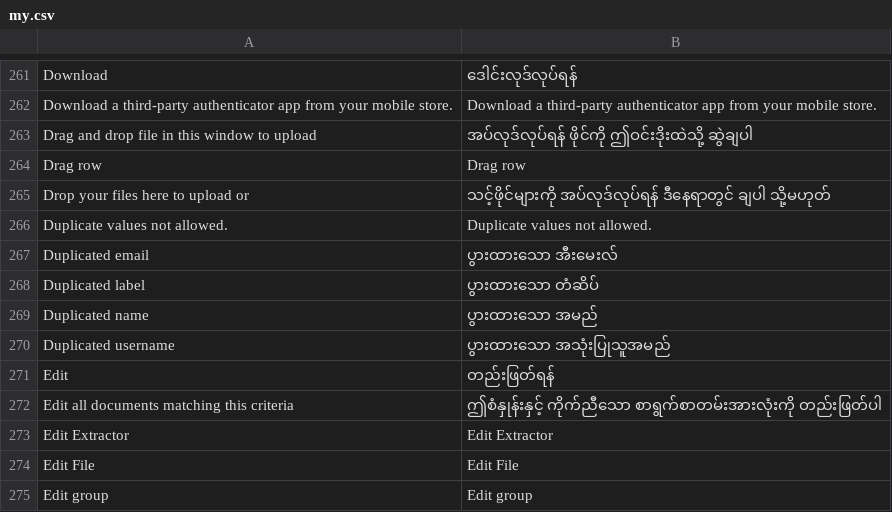
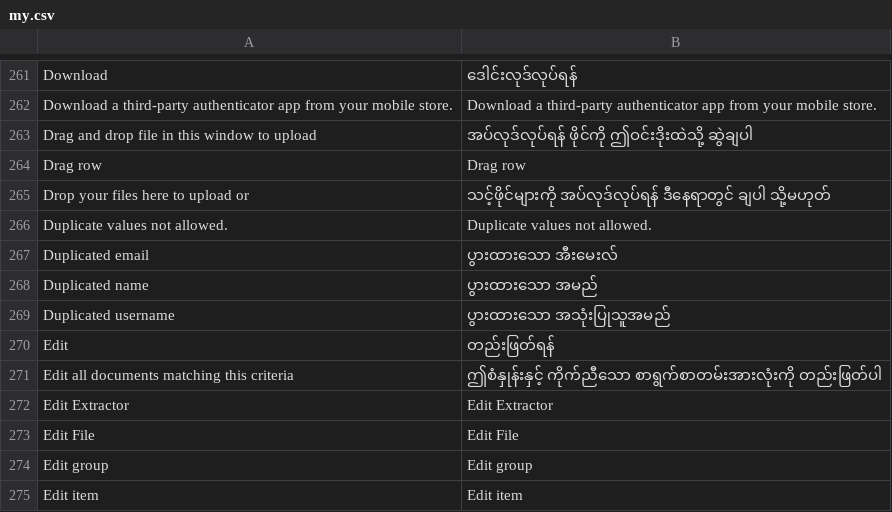
Before and after one commit to huridocs/uwazi, a CSV file: contents/ui-translations/my.csv, drawn as a sheet; only a part is shown, gaps mark what is left out; the shorter side is filled out with more unchanged rows; the diff names each change by its address in the sheet, - before the commit and + after, or states it on an @@ line.

Commit message:
deletes obsolete translation

```diff
--- a/contents/ui-translations/my.csv
+++ b/contents/ui-translations/my.csv
-row 268: Duplicated label | ပွားထားသော တံဆိပ်
```
Also changed, not shown: contents/ui-translations/ar.csv, contents/ui-translations/es.csv, 6 other files.
